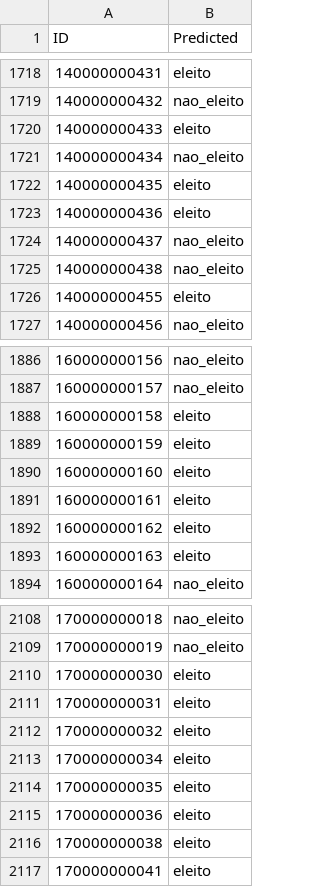
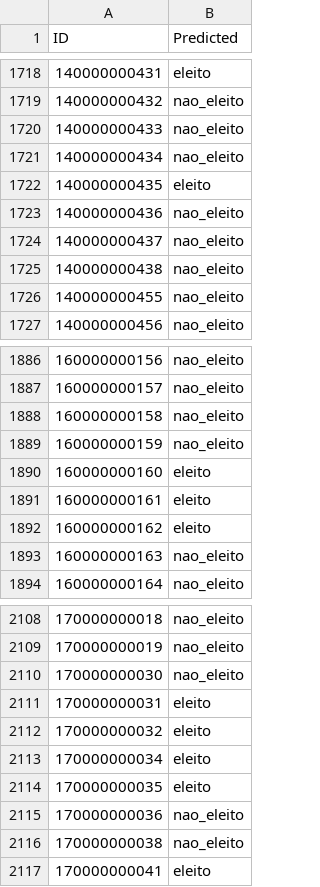
Before and after one commit to viniaraujoo/Data-Science-Predictive, a CSV file: predicao_eleicao_deputados/data/result.csv, drawn as a sheet; only a part is shown, gaps mark what is left out; the diff covers the shown part only.

```diff
--- a/predicao_eleicao_deputados/data/result.csv
+++ b/predicao_eleicao_deputados/data/result.csv
@@ -1719,9 +1719,9 @@ ID,Predicted
 140000000432,nao_eleito
-140000000433,eleito
+140000000433,nao_eleito
 140000000434,nao_eleito
 140000000435,eleito
-140000000436,eleito
+140000000436,nao_eleito
 140000000437,nao_eleito
 140000000438,nao_eleito
-140000000455,eleito
+140000000455,nao_eleito
 140000000456,nao_eleito
@@ -1887,4 +1887,4 @@ ID,Predicted
 160000000157,nao_eleito
-160000000158,eleito
-160000000159,eleito
+160000000158,nao_eleito
+160000000159,nao_eleito
 160000000160,eleito
@@ -1892,3 +1892,3 @@ ID,Predicted
 160000000162,eleito
-160000000163,eleito
+160000000163,nao_eleito
 160000000164,nao_eleito
@@ -2109,3 +2109,3 @@ ID,Predicted
 170000000019,nao_eleito
-170000000030,eleito
+170000000030,nao_eleito
 170000000031,eleito
@@ -2114,4 +2114,4 @@ ID,Predicted
 170000000035,eleito
-170000000036,eleito
-170000000038,eleito
+170000000036,nao_eleito
+170000000038,nao_eleito
 170000000041,eleito
```
Also changed, not shown: 116 edited cells elsewhere in this file, 2 other files.
